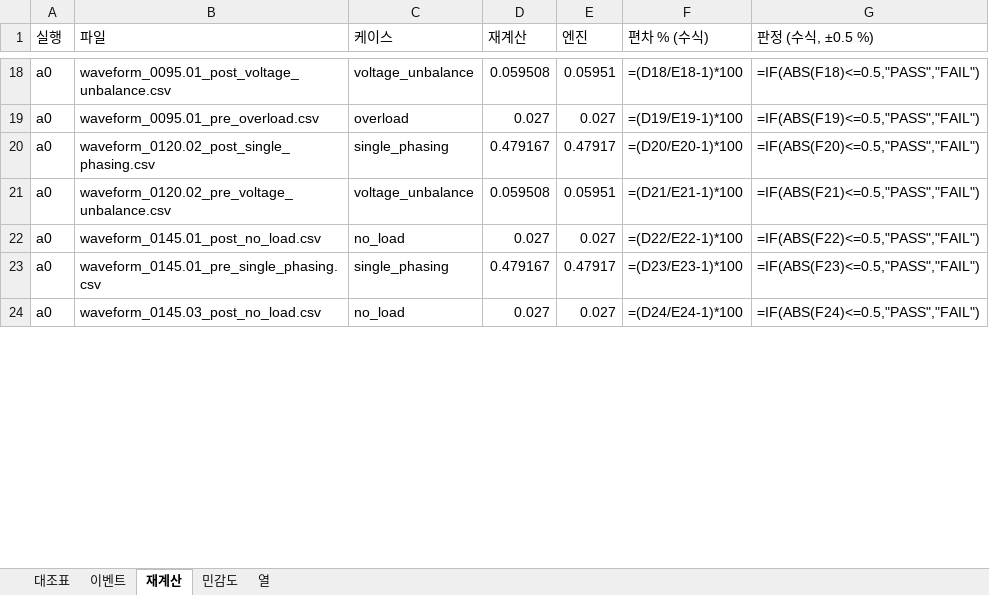
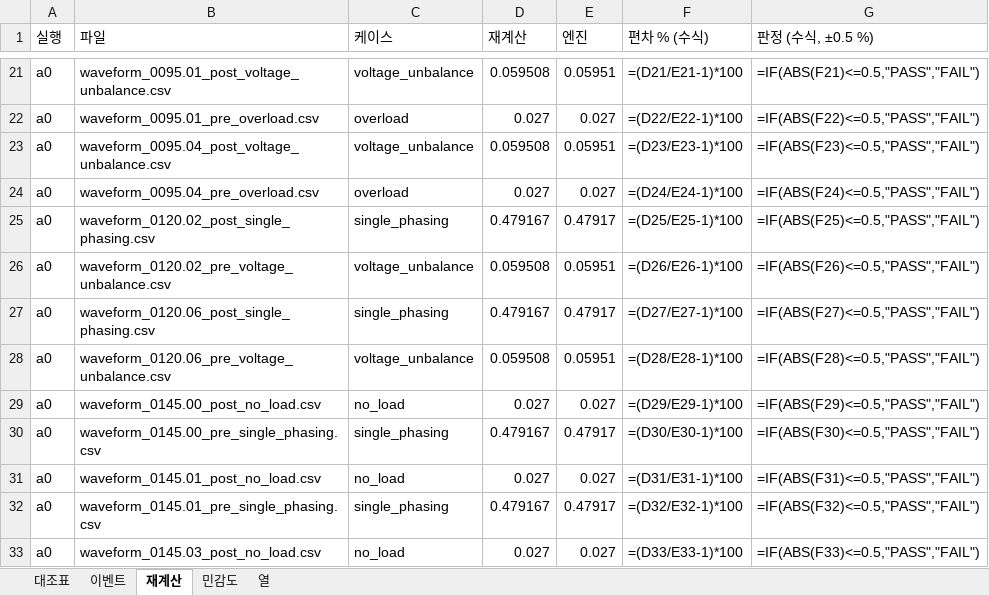
Before and after one commit to kimsunwu4981-ship-it/motor-predictive-maintenance, an Excel workbook: docs/verification/sim_vs_analysis.xlsx, sheet 재계산, drawn as a sheet; only a part is shown, gaps mark what is left out; values as stored, in another font and other column widths than the file's, no borders; formulas without a stored value are shown as written; addresses are those after the commit; the diff covers the shown part only; the diff names each change by its address in the sheet, - before the commit and + after, or states it on an @@ line.

```diff
--- a/docs/verification/sim_vs_analysis.xlsx (sheet 재계산)
+++ b/docs/verification/sim_vs_analysis.xlsx (sheet 재계산)
-F21 (편차 % (수식)): =(D18/E18-1)*100
+F21 (편차 % (수식)): =(D21/E21-1)*100
-G21 (판정 (수식, ±0.5 %)): =IF(ABS(F18)<=0.5,"PASS","FAIL")
+G21 (판정 (수식, ±0.5 %)): =IF(ABS(F21)<=0.5,"PASS","FAIL")
-F22 (편차 % (수식)): =(D19/E19-1)*100
+F22 (편차 % (수식)): =(D22/E22-1)*100
-G22 (판정 (수식, ±0.5 %)): =IF(ABS(F19)<=0.5,"PASS","FAIL")
+G22 (판정 (수식, ±0.5 %)): =IF(ABS(F22)<=0.5,"PASS","FAIL")
+row 23: a0 | waveform_0095.04_post_voltage_unbalance.csv | voltage_unbalance | 0.059508 | 0.05951 | =(D23/E23-1)*100 | =IF(ABS(F23)<=0.5,"PASS","FAIL")
+row 24: a0 | waveform_0095.04_pre_overload.csv | overload | 0.027 | 0.027 | =(D24/E24-1)*100 | =IF(ABS(F24)<=0.5,"PASS","FAIL")
-F25 (편차 % (수식)): =(D20/E20-1)*100
+F25 (편차 % (수식)): =(D25/E25-1)*100
-G25 (판정 (수식, ±0.5 %)): =IF(ABS(F20)<=0.5,"PASS","FAIL")
+G25 (판정 (수식, ±0.5 %)): =IF(ABS(F25)<=0.5,"PASS","FAIL")
-F26 (편차 % (수식)): =(D21/E21-1)*100
+F26 (편차 % (수식)): =(D26/E26-1)*100
-G26 (판정 (수식, ±0.5 %)): =IF(ABS(F21)<=0.5,"PASS","FAIL")
+G26 (판정 (수식, ±0.5 %)): =IF(ABS(F26)<=0.5,"PASS","FAIL")
+row 27: a0 | waveform_0120.06_post_single_phasing.csv | single_phasing | 0.479167 | 0.47917 | =(D27/E27-1)*100 | =IF(ABS(F27)<=0.5,"PASS","FAIL")
+row 28: a0 | waveform_0120.06_pre_voltage_unbalance.csv | voltage_unbalance | 0.059508 | 0.05951 | =(D28/E28-1)*100 | =IF(ABS(F28)<=0.5,"PASS","FAIL")
+row 29: a0 | waveform_0145.00_post_no_load.csv | no_load | 0.027 | 0.027 | =(D29/E29-1)*100 | =IF(ABS(F29)<=0.5,"PASS","FAIL")
+row 30: a0 | waveform_0145.00_pre_single_phasing.csv | single_phasing | 0.479167 | 0.47917 | =(D30/E30-1)*100 | =IF(ABS(F30)<=0.5,"PASS","FAIL")
-F31 (편차 % (수식)): =(D22/E22-1)*100
+F31 (편차 % (수식)): =(D31/E31-1)*100
-G31 (판정 (수식, ±0.5 %)): =IF(ABS(F22)<=0.5,"PASS","FAIL")
+G31 (판정 (수식, ±0.5 %)): =IF(ABS(F31)<=0.5,"PASS","FAIL")
-F32 (편차 % (수식)): =(D23/E23-1)*100
+F32 (편차 % (수식)): =(D32/E32-1)*100
-G32 (판정 (수식, ±0.5 %)): =IF(ABS(F23)<=0.5,"PASS","FAIL")
+G32 (판정 (수식, ±0.5 %)): =IF(ABS(F32)<=0.5,"PASS","FAIL")
-F33 (편차 % (수식)): =(D24/E24-1)*100
+F33 (편차 % (수식)): =(D33/E33-1)*100
-G33 (판정 (수식, ±0.5 %)): =IF(ABS(F24)<=0.5,"PASS","FAIL")
+G33 (판정 (수식, ±0.5 %)): =IF(ABS(F33)<=0.5,"PASS","FAIL")
```
Also changed, not shown: other rows of this sheet, sheet 대조표, sheet 이벤트, 16 other files.
